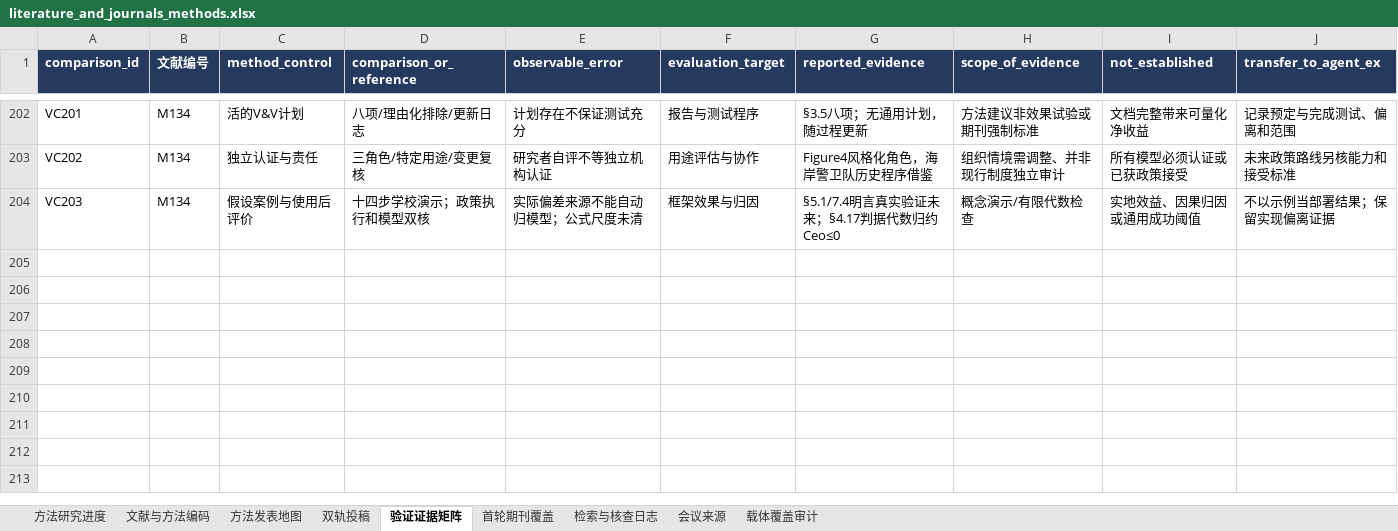
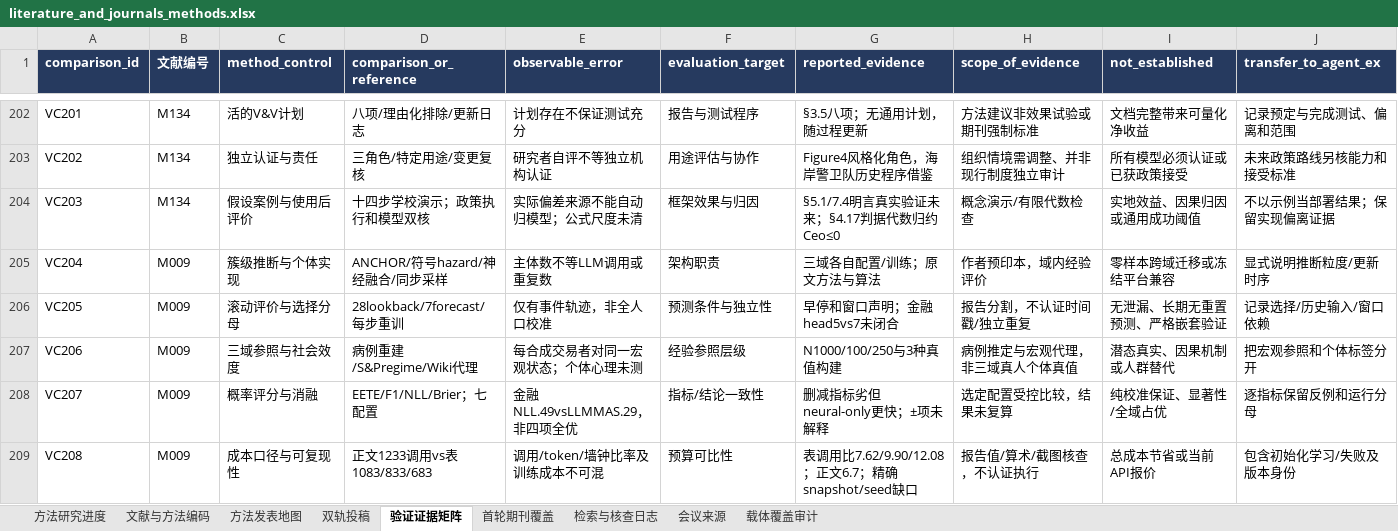
Before and after one commit to BNU-CCR/Agent-EX, an Excel workbook: literature-review/exports/literature_and_journals_methods.xlsx, sheet 验证证据矩阵, drawn as a sheet; only a part is shown, gaps mark what is left out; values as stored, in another font and other column widths than the file's, no borders; rows hold the shown columns only; the diff names each change by its address in the sheet, - before the commit and + after, or states it on an @@ line.

```diff
--- a/literature-review/exports/literature_and_journals_methods.xlsx (sheet 验证证据矩阵)
+++ b/literature-review/exports/literature_and_journals_methods.xlsx (sheet 验证证据矩阵)
+row 205: VC204 | M009 | 簇级推断与个体实现 | ANCHOR/符号hazard/神经融合/同步采样 | 主体数不等LLM调用或重复数 | 架构职责 | 三域各自配置/训练；原文方法与算法 | 作者预印本，域内经验评价 | 零样本跨域迁移或冻结平台兼容 | 显式说明推断粒度/更新时序
+row 206: VC205 | M009 | 滚动评价与选择分母 | 28lookback/7forecast/每步重训 | 仅有事件轨迹，非全人口校准 | 预测条件与独立性 | 早停和窗口声明；金融head5vs7未闭合 | 报告分割，不认证时间戳/独立重复 | 无泄漏、长期无重置预测、严格嵌套验证 | 记录选择/历史输入/窗口依赖
+row 207: VC206 | M009 | 三域参照与社会效度 | 病例重建/S&Pregime/Wiki代理 | 每合成交易者对同一宏观状态；个体心理未测 | 经验参照层级 | N1000/100/250与3种真值构建 | 病例推定与宏观代理，非三域真人个体真值 | 潜态真实、因果机制或人群替代 | 把宏观参照和个体标签分开
+row 208: VC207 | M009 | 概率评分与消融 | EETE/F1/NLL/Brier；七配置 | 金融NLL.49vsLLMMAS.29，非四项全优 | 指标/结论一致性 | 删减指标劣但neural-only更快；±项未解释 | 选定配置受控比较，结果未复算 | 纯校准保证、显著性/全域占优 | 逐指标保留反例和运行分母
+row 209: VC208 | M009 | 成本口径与可复现性 | 正文1233调用vs表1083/833/683 | 调用/token/墙钟比率及训练成本不可混 | 预算可比性 | 表调用比7.62/9.90/12.08；正文6.7；精确snapshot/seed缺口 | 报告值/算术/截图核查，不认证执行 | 总成本节省或当前API报价 | 包含初始化学习/失败及版本身份
```
Also changed, not shown: sheet 检索与核查日志, sheet 文献与方法编码, sheet 方法发表地图, 21 other files.
